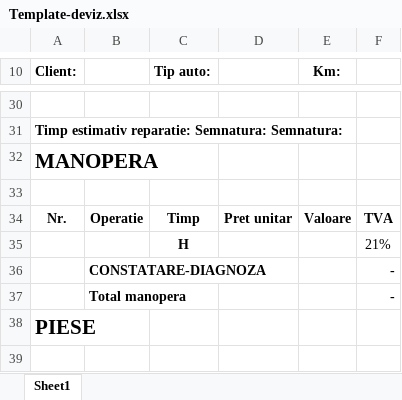
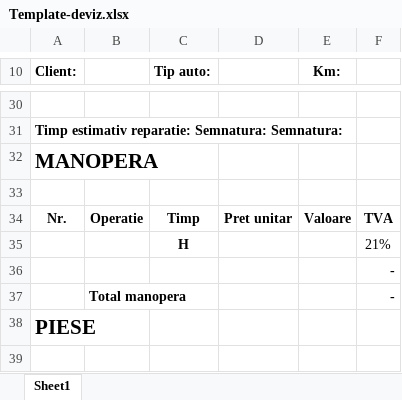
Before and after one commit to eduard2276/neloaica, an Excel workbook: templates/Template-deviz.xlsx, sheet Sheet1, drawn as a sheet; only a part is shown, gaps mark what is left out; values as stored, in another font and other column widths than the file's, no borders; charts and pictures not drawn; the diff names each change by its address in the sheet, - before the commit and + after, or states it on an @@ line.

```diff
--- a/templates/Template-deviz.xlsx (sheet Sheet1)
+++ b/templates/Template-deviz.xlsx (sheet Sheet1)
-B36: CONSTATARE-DIAGNOZA
+B36: (empty)
```
Also changed, not shown: 20 other files.
